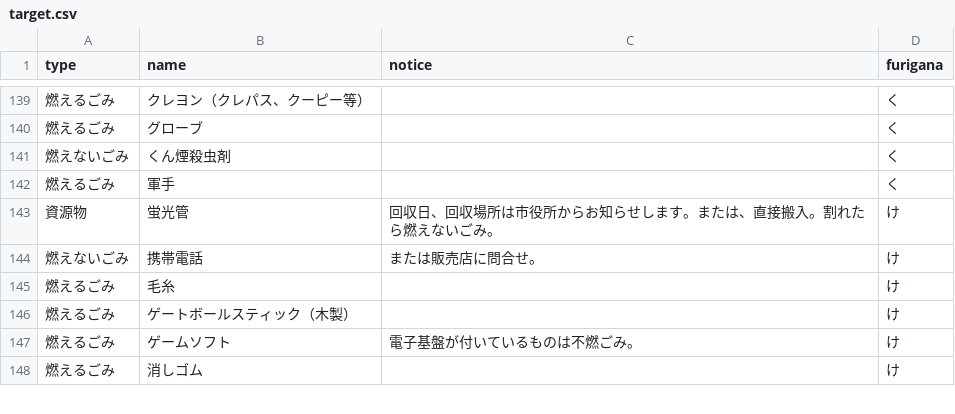
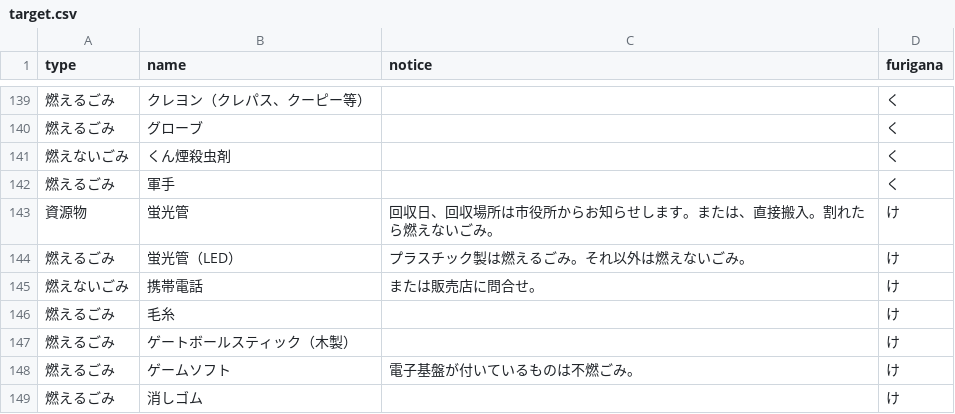
Before and after one commit to kikugawashi/5374, a CSV file: data/target.csv, drawn as a sheet; only a part is shown, gaps mark what is left out; the diff names each change by its address in the sheet, - before the commit and + after, or states it on an @@ line.

Commit message:
Update target.csv

```diff
--- a/data/target.csv
+++ b/data/target.csv
+row 144: 燃えるごみ | 蛍光管（LED） | プラスチック製は燃えるごみ。それ以外は燃えないごみ。 | け
```
